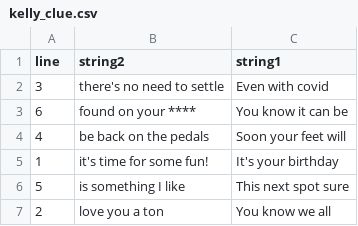
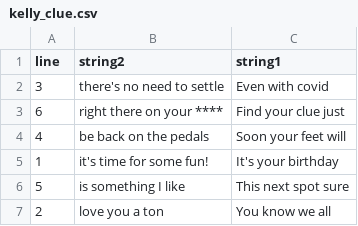
Before and after one commit to camcwilliams/Git_Practice, a CSV file: kelly_bday/kelly_clue.csv, drawn as a sheet.

Commit message:
Just really overthinking it now

```diff
--- a/kelly_bday/kelly_clue.csv
+++ b/kelly_bday/kelly_clue.csv
@@ -2,3 +2,3 @@
 3," there's no need to settle"," Even with covid"
-6," found on your ****"," You know it can be"
+6," right there on your ****"," Find your clue just"
 4," be back on the pedals"," Soon your feet will"
```
